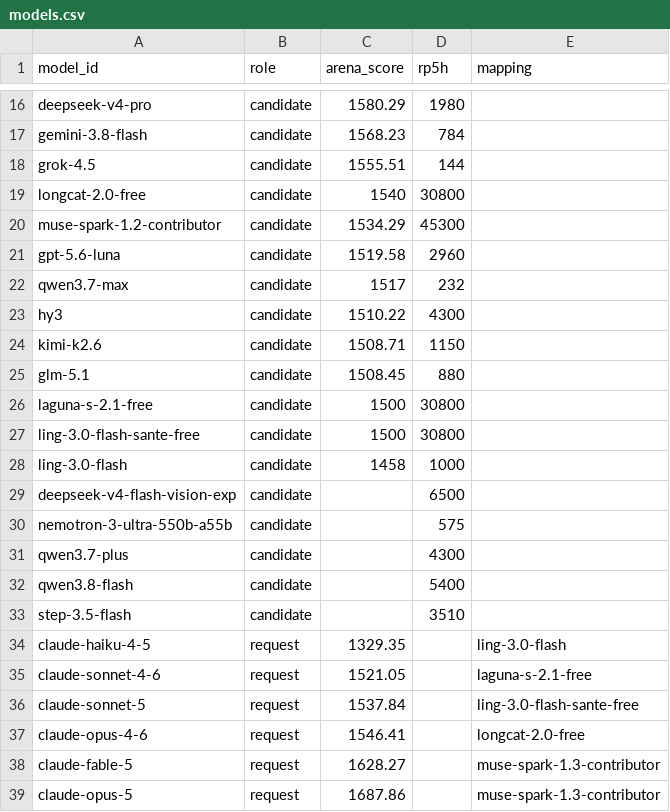
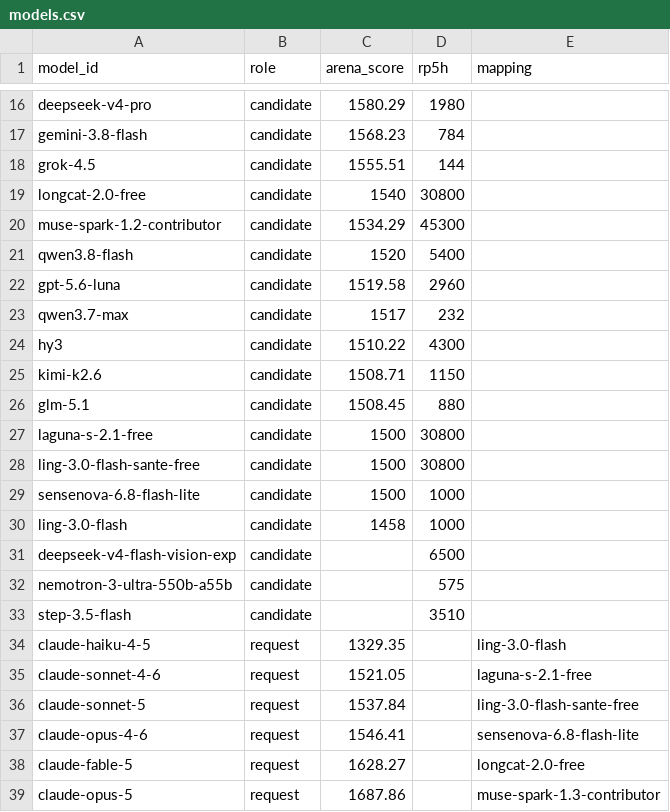
Before and after one commit to jasonQin6/models-mapping, a CSV file: models.csv, drawn as a sheet; only a part is shown, gaps mark what is left out.

Commit message:
任务文档按对象重组 + qwen/sensenova 数据策展落地
- references 按对象改名归位：routing → 非Claude模型关联（收编跨渠道去重
  裁决与变种分组解释）、mapping-apply → claude-模型关联（收编 free 池
  默认值 rp5h 推导/quota 60/默认 1500）、model-sync → model-card-update
  （收编 cardRef/成本终值与 card_missing 写侧裁决链）；replan 规划规则
  瘦身改按对象指针，SKILL 导航行与 rebuild 交叉链接同步
- arena.json：manual 赋分 qwen3.7-flash 1460 / qwen3.7-plus 1480（低于
  1500 线，规划器物化进 goat/opencode-go blocklist 排除）、
  qwen3.8-flash 1520（过线入注册表与映射池）；顶层 schema_version/source
  键移除（注意：现行 watch_arena.py 仍写回这两键，下次 CI 刷新将恢复）
- models_extra.json：sensenova 渠道全节 free: true（6.8-flash-lite 入
  free 池并重排 free_fill：claude-opus-4-6 → sensenova-6.8-flash-lite、
  claude-fable-5 → longcat-2.0-free）
- models.csv / model-plan.json 按上述数据重算；114 测试通过

```diff
--- a/models.csv
+++ b/models.csv
@@ -20,2 +20,3 @@ longcat-2.0-free,candidate,1540,30800,
 muse-spark-1.2-contributor,candidate,1534.29,45300,
+qwen3.8-flash,candidate,1520,5400,
 gpt-5.6-luna,candidate,1519.58,2960,
@@ -27,2 +28,3 @@ laguna-s-2.1-free,candidate,1500,30800,
 ling-3.0-flash-sante-free,candidate,1500,30800,
+sensenova-6.8-flash-lite,candidate,1500,1000,
 ling-3.0-flash,candidate,1458,1000,
@@ -30,4 +32,2 @@ deepseek-v4-flash-vision-exp,candidate,,6500,
 nemotron-3-ultra-550b-a55b,candidate,,575,
-qwen3.7-plus,candidate,,4300,
-qwen3.8-flash,candidate,,5400,
 step-3.5-flash,candidate,,3510,
@@ -36,4 +36,4 @@ claude-sonnet-4-6,request,1521.05,,laguna-s-2.1-free
 claude-sonnet-5,request,1537.84,,ling-3.0-flash-sante-free
-claude-opus-4-6,request,1546.41,,longcat-2.0-free
-claude-fable-5,request,1628.27,,muse-spark-1.3-contributor
+claude-opus-4-6,request,1546.41,,sensenova-6.8-flash-lite
+claude-fable-5,request,1628.27,,longcat-2.0-free
 claude-opus-5,request,1687.86,,muse-spark-1.3-contributor
```
Also changed, not shown: 9 other files.
